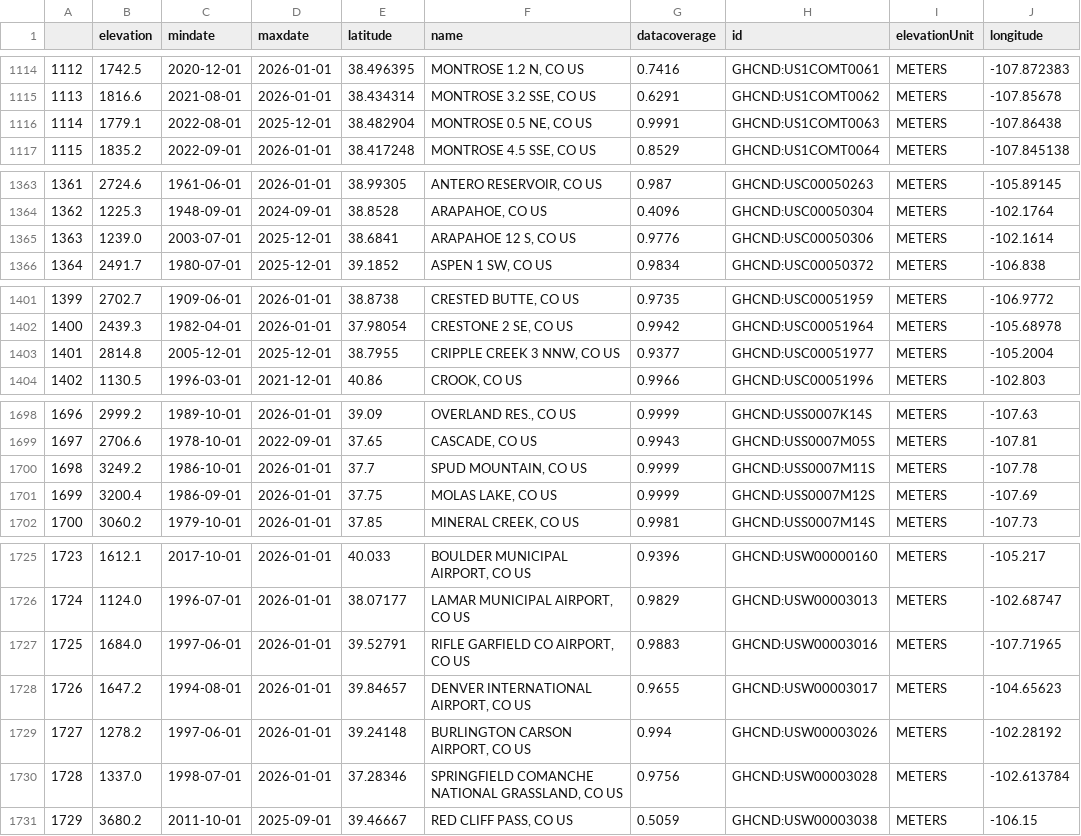
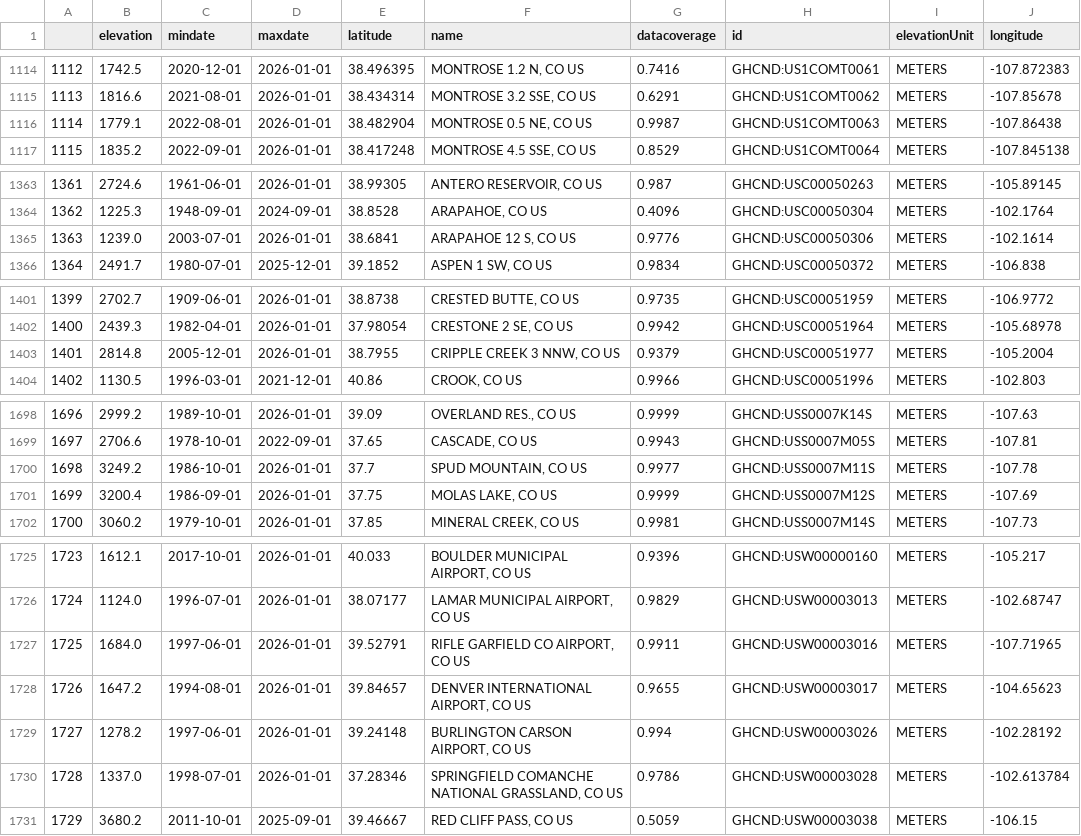
Before and after one commit to Kaxlow/where-the-birds-sing, a CSV file: data/co_weather_stations.csv, drawn as a sheet; only a part is shown, gaps mark what is left out; the diff covers the shown part only.

```diff
--- a/data/co_weather_stations.csv
+++ b/data/co_weather_stations.csv
@@ -1115,3 +1115,3 @@
 1113,1816.6,2021-08-01,2026-01-01,38.434314,"MONTROSE 3.2 SSE, CO US",0.6291,GHCND:US1COMT0062,METERS,-107.85678
-1114,1779.1,2022-08-01,2025-12-01,38.482904,"MONTROSE 0.5 NE, CO US",0.9991,GHCND:US1COMT0063,METERS,-107.86438
+1114,1779.1,2022-08-01,2026-01-01,38.482904,"MONTROSE 0.5 NE, CO US",0.9987,GHCND:US1COMT0063,METERS,-107.86438
 1115,1835.2,2022-09-01,2026-01-01,38.417248,"MONTROSE 4.5 SSE, CO US",0.8529,GHCND:US1COMT0064,METERS,-107.845138
@@ -1364,3 +1364,3 @@
 1362,1225.3,1948-09-01,2024-09-01,38.8528,"ARAPAHOE, CO US",0.4096,GHCND:USC00050304,METERS,-102.1764
-1363,1239.0,2003-07-01,2025-12-01,38.6841,"ARAPAHOE 12 S, CO US",0.9776,GHCND:USC00050306,METERS,-102.1614
+1363,1239.0,2003-07-01,2026-01-01,38.6841,"ARAPAHOE 12 S, CO US",0.9776,GHCND:USC00050306,METERS,-102.1614
 1364,2491.7,1980-07-01,2025-12-01,39.1852,"ASPEN 1 SW, CO US",0.9834,GHCND:USC00050372,METERS,-106.838
@@ -1402,3 +1402,3 @@
 1400,2439.3,1982-04-01,2026-01-01,37.98054,"CRESTONE 2 SE, CO US",0.9942,GHCND:USC00051964,METERS,-105.68978
-1401,2814.8,2005-12-01,2025-12-01,38.7955,"CRIPPLE CREEK 3 NNW, CO US",0.9377,GHCND:USC00051977,METERS,-105.2004
+1401,2814.8,2005-12-01,2026-01-01,38.7955,"CRIPPLE CREEK 3 NNW, CO US",0.9379,GHCND:USC00051977,METERS,-105.2004
 1402,1130.5,1996-03-01,2021-12-01,40.86,"CROOK, CO US",0.9966,GHCND:USC00051996,METERS,-102.803
@@ -1699,3 +1699,3 @@
 1697,2706.6,1978-10-01,2022-09-01,37.65,"CASCADE, CO US",0.9943,GHCND:USS0007M05S,METERS,-107.81
-1698,3249.2,1986-10-01,2026-01-01,37.7,"SPUD MOUNTAIN, CO US",0.9999,GHCND:USS0007M11S,METERS,-107.78
+1698,3249.2,1986-10-01,2026-01-01,37.7,"SPUD MOUNTAIN, CO US",0.9977,GHCND:USS0007M11S,METERS,-107.78
 1699,3200.4,1986-09-01,2026-01-01,37.75,"MOLAS LAKE, CO US",0.9999,GHCND:USS0007M12S,METERS,-107.69
@@ -1726,6 +1726,6 @@
 1724,1124.0,1996-07-01,2026-01-01,38.07177,"LAMAR MUNICIPAL AIRPORT, CO US",0.9829,GHCND:USW00003013,METERS,-102.68747
-1725,1684.0,1997-06-01,2026-01-01,39.52791,"RIFLE GARFIELD CO AIRPORT, CO US",0.9883,GHCND:USW00003016,METERS,-107.71965
+1725,1684.0,1997-06-01,2026-01-01,39.52791,"RIFLE GARFIELD CO AIRPORT, CO US",0.9911,GHCND:USW00003016,METERS,-107.71965
 1726,1647.2,1994-08-01,2026-01-01,39.84657,"DENVER INTERNATIONAL AIRPORT, CO US",0.9655,GHCND:USW00003017,METERS,-104.65623
 1727,1278.2,1997-06-01,2026-01-01,39.24148,"BURLINGTON CARSON AIRPORT, CO US",0.994,GHCND:USW00003026,METERS,-102.28192
-1728,1337.0,1998-07-01,2026-01-01,37.28346,"SPRINGFIELD COMANCHE NATIONAL GRASSLAND, CO US",0.9756,GHCND:USW00003028,METERS,-102.613784
+1728,1337.0,1998-07-01,2026-01-01,37.28346,"SPRINGFIELD COMANCHE NATIONAL GRASSLAND, CO US",0.9786,GHCND:USW00003028,METERS,-102.613784
 1729,3680.2,2011-10-01,2025-09-01,39.46667,"RED CLIFF PASS, CO US",0.5059,GHCND:USW00003038,METERS,-106.15
```
Also changed, not shown: 10 edited cells elsewhere in this file, 1 other file.
